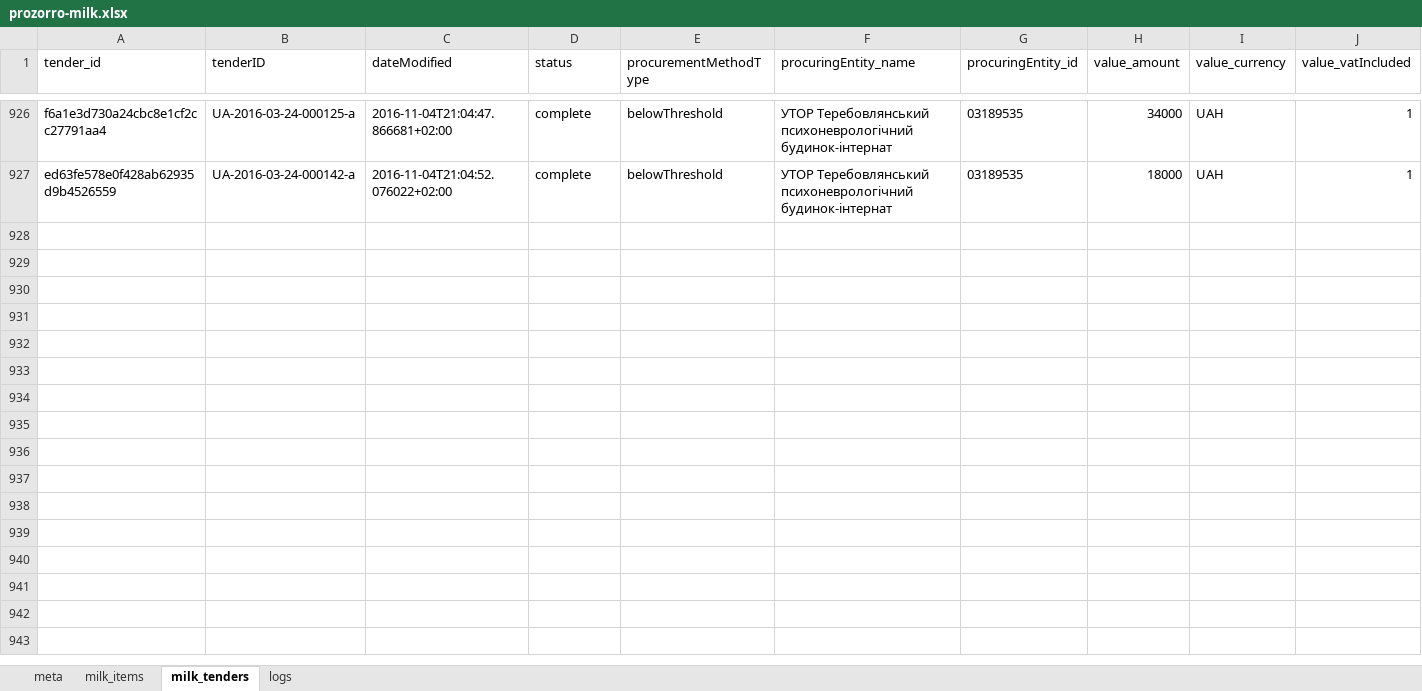
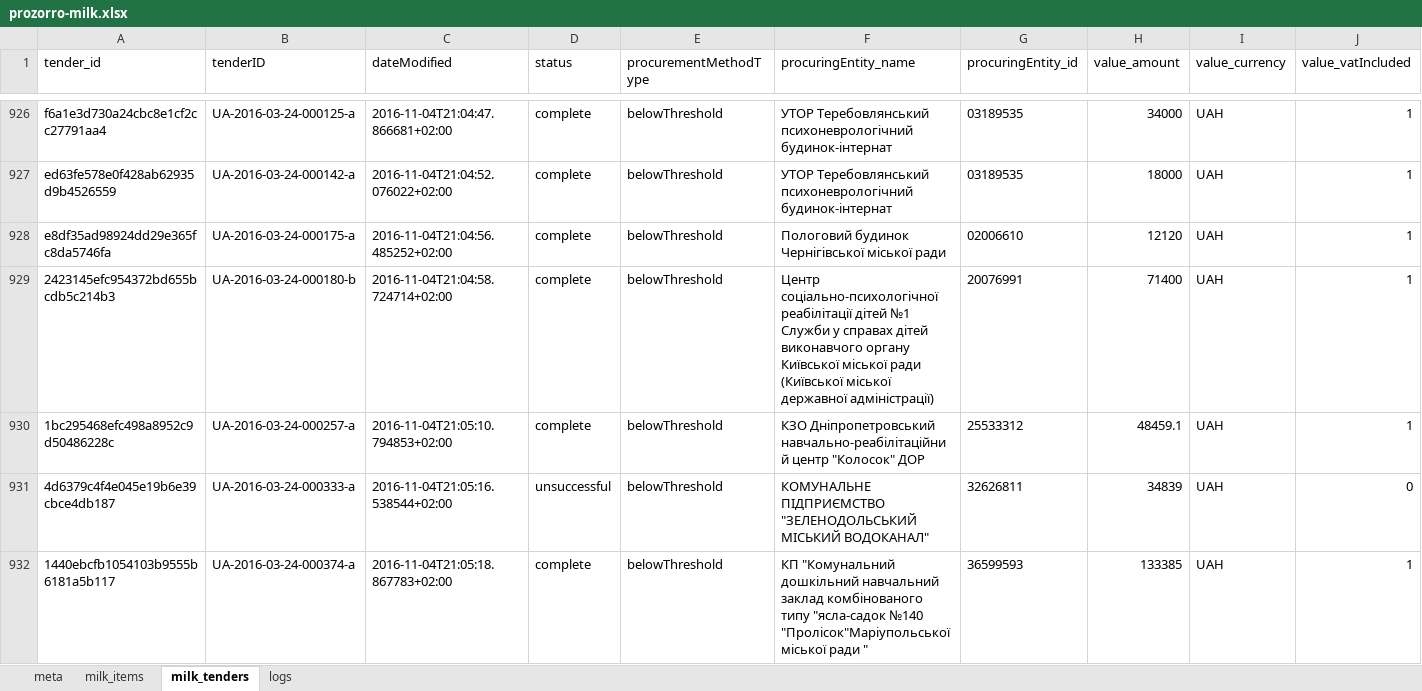
Before and after one commit to mcharniuk1-spec/qlik, an Excel workbook: data/prozorro-milk.xlsx, sheet milk_tenders, drawn as a sheet; only a part is shown, gaps mark what is left out; values as stored, in another font and other column widths than the file's, no borders; rows hold the shown columns only; the diff covers the shown part only; the diff names each change by its address in the sheet, - before the commit and + after, or states it on an @@ line.

```diff
--- a/data/prozorro-milk.xlsx (sheet milk_tenders)
+++ b/data/prozorro-milk.xlsx (sheet milk_tenders)
+row 928: e8df35ad98924dd29e365fc8da5746fa | UA-2016-03-24-000175-a | 2016-11-04T21:04:56.485252+02:00 | complete | belowThreshold | Пологовий будинок Чернігівської міської ради | 02006610 | 12120 | UAH | 1
+row 929: 2423145efc954372bd655bcdb5c214b3 | UA-2016-03-24-000180-b | 2016-11-04T21:04:58.724714+02:00 | complete | belowThreshold | Центр соціально-психологічної реабілітації дітей №1 Служби у справах дітей виконавчого органу Київської міської ради (Київської міської державної адміністрації) | 20076991 | 71400 | UAH | 1
+row 930: 1bc295468efc498a8952c9d50486228c | UA-2016-03-24-000257-a | 2016-11-04T21:05:10.794853+02:00 | complete | belowThreshold | КЗО Дніпропетровський навчально-реабілітаційний центр "Колосок" ДОР | 25533312 | 48459.1 | UAH | 1
+row 931: 4d6379c4f4e045e19b6e39cbce4db187 | UA-2016-03-24-000333-a | 2016-11-04T21:05:16.538544+02:00 | unsuccessful | belowThreshold | КОМУНАЛЬНЕ ПІДПРИЄМСТВО "ЗЕЛЕНОДОЛЬСЬКИЙ МІСЬКИЙ ВОДОКАНАЛ" | 32626811 | 34839 | UAH | 0
+row 932: 1440ebcfb1054103b9555b6181a5b117 | UA-2016-03-24-000374-a | 2016-11-04T21:05:18.867783+02:00 | complete | belowThreshold | КП "Комунальний дошкільний навчальний заклад комбінованого типу "ясла-садок №140 "Пролісок"Маріупольської міської ради " | 36599593 | 133385 | UAH | 1
```
Also changed, not shown: 42 added rows elsewhere in this sheet, sheet milk_items, sheet logs, sheet meta, 4 other files.
